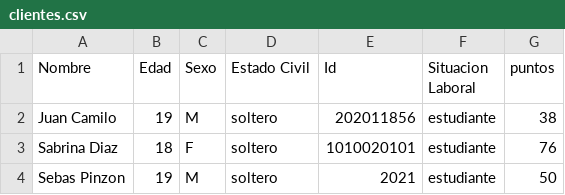
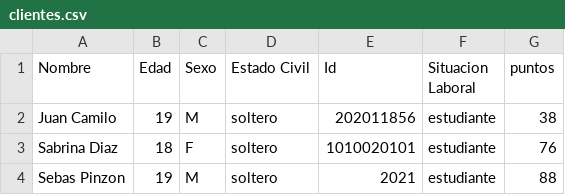
Before and after one commit to camilolcoder/SuperMercado, a CSV file: src/DataBase/clientes.csv, drawn as a sheet.

```diff
--- a/src/DataBase/clientes.csv
+++ b/src/DataBase/clientes.csv
@@ -3,2 +3,2 @@ Juan Camilo,19,M,soltero,202011856,estudiante,38
 Sabrina Diaz,18,F,soltero,1010020101,estudiante,76
-Sebas Pinzon,19,M,soltero,2021,estudiante,50
+Sebas Pinzon,19,M,soltero,2021,estudiante,88
```
Also changed, not shown: src/DataBase/facturas.csv, 7 other files.
